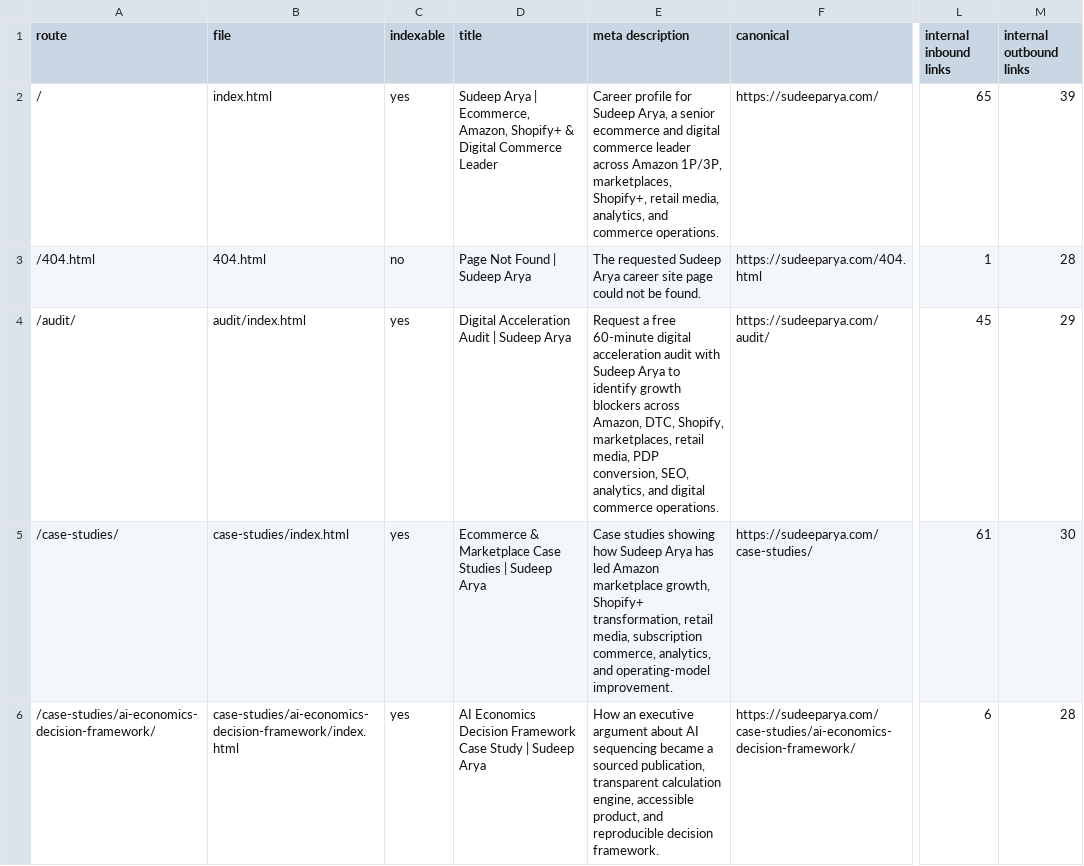
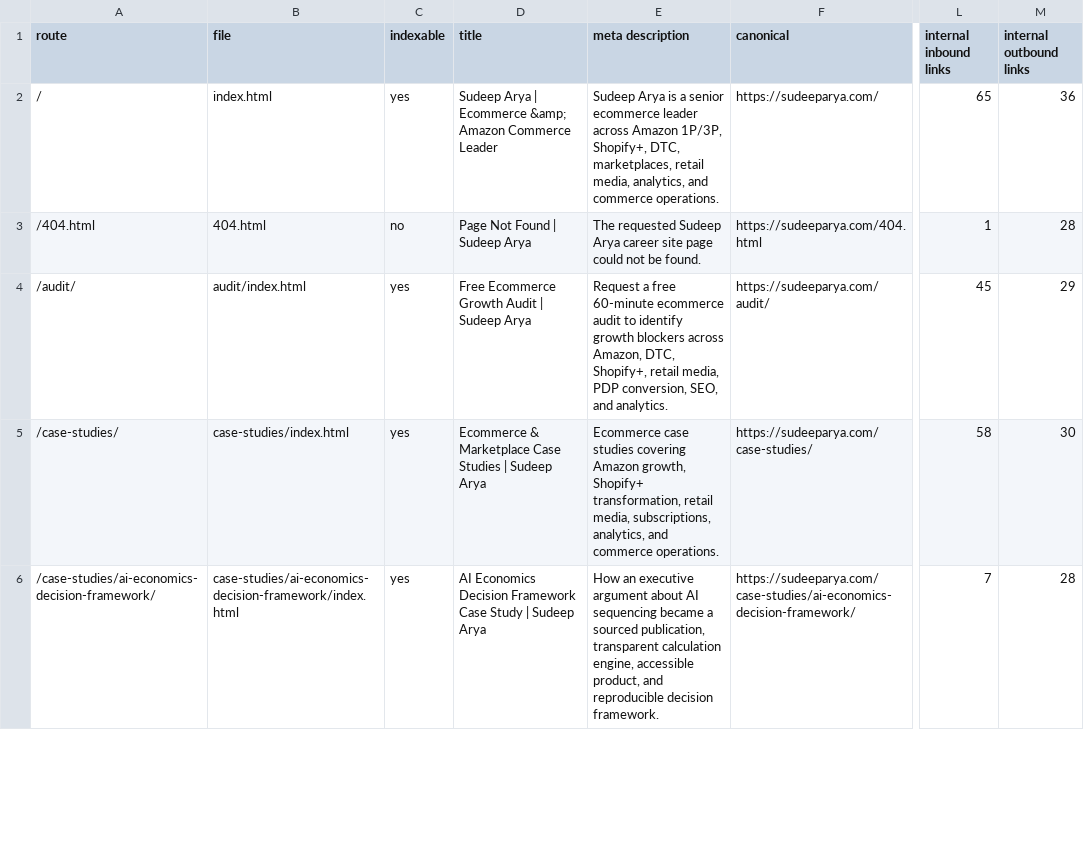
Before and after one commit to productwizard-alt/sudeep-arya-career-site, a CSV file: reports/seo-aeo-geo-v1/page-inventory.csv, drawn as a sheet; only a part is shown, gaps mark what is left out; the diff covers the shown part only; the diff names each change by its address in the sheet, - before the commit and + after, or states it on an @@ line.

```diff
--- a/reports/seo-aeo-geo-v1/page-inventory.csv
+++ b/reports/seo-aeo-geo-v1/page-inventory.csv
-D2 (title): …Arya | Ecommerce, Amazon, Shopify+ & Digital Commerce Leader
+D2 (title): …Arya | Ecommerce &amp; Amazon Commerce Leader
-E2 (meta description): Career profile for Sudeep Arya, a senior ecommerce and digital commerce leader across Amazon 1P/3P, marketplaces, Shopify+, retail media,…
+E2 (meta description): Sudeep Arya is a senior ecommerce leader across Amazon 1P/3P, Shopify+, DTC, marketplaces, retail media,…
-M2 (internal outbound links): 39
+M2 (internal outbound links): 36
-D4 (title): Digital Acceleration Audit | Sudeep Arya
+D4 (title): Free Ecommerce Growth Audit | Sudeep Arya
-E4 (meta description): …free 60-minute digital acceleration audit with Sudeep Arya to identify growth blockers across Amazon, DTC, Shopify, marketplaces, retail media, PDP conversion, SEO, analytics, and digital commerce operations.
+E4 (meta description): …free 60-minute ecommerce audit to identify growth blockers across Amazon, DTC, Shopify+, retail media, PDP conversion, SEO, and analytics.
-E5 (meta description): Case studies showing how Sudeep Arya has led Amazon marketplace growth, Shopify+ transformation, retail media, subscription commerce, analytics, and operating-model improvement.
+E5 (meta description): Ecommerce case studies covering Amazon growth, Shopify+ transformation, retail media, subscriptions, analytics, and commerce operations.
-L5 (internal inbound links): 61
+L5 (internal inbound links): 58
-L6 (internal inbound links): 6
+L6 (internal inbound links): 7
```
Also changed, not shown: 28 edited cells elsewhere in this file, 23 other files.
